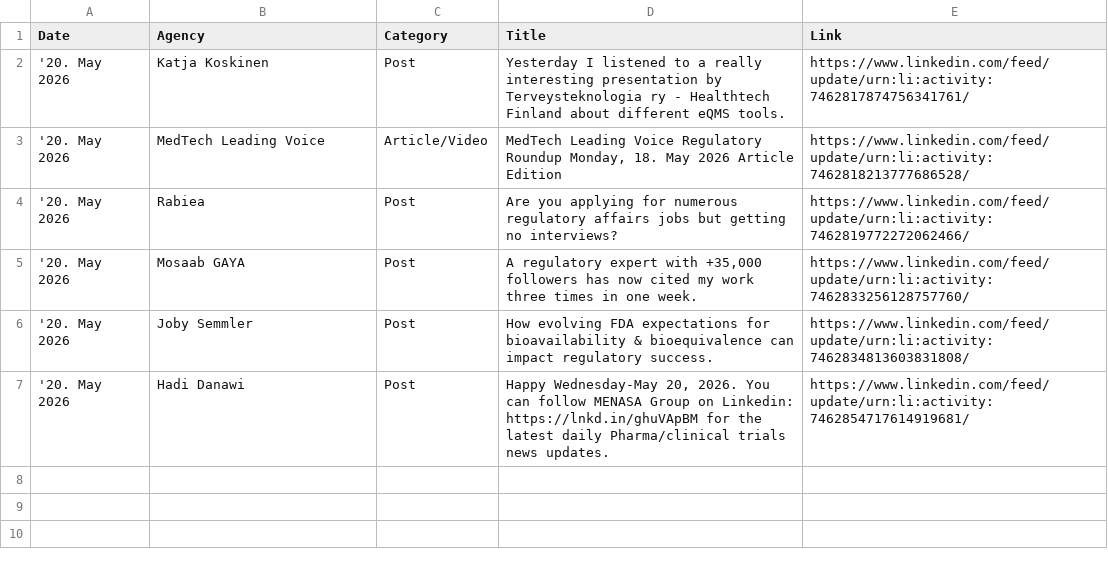
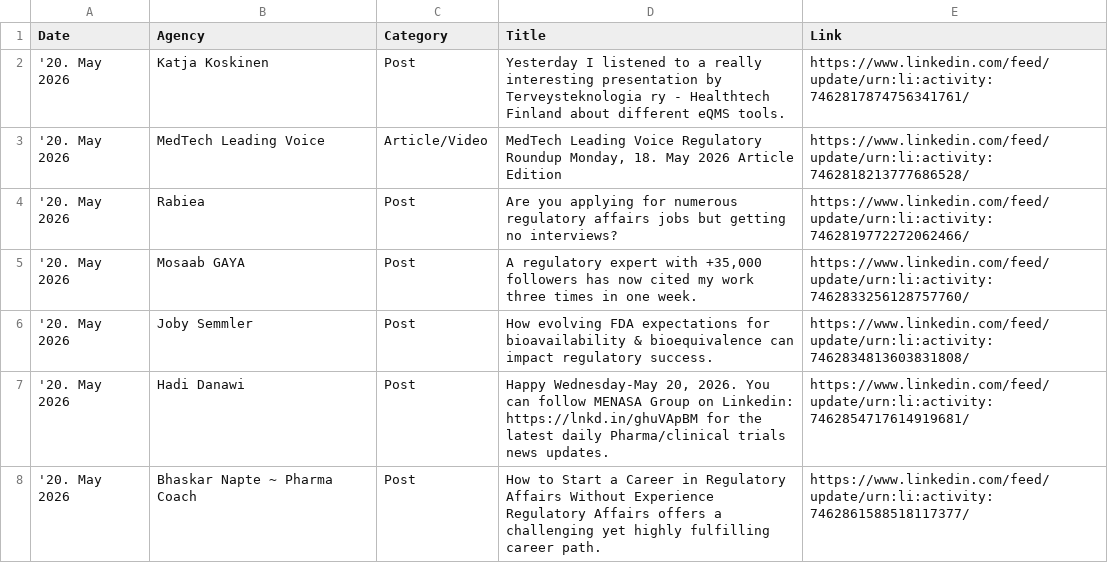
Before and after one commit to MartinCKing/Index-of-Indexes, a CSV file: news.csv, drawn as a sheet.

Commit message:
Update news.csv 2026-05-20 15:55:32

```diff
--- a/news.csv
+++ b/news.csv
@@ -7 +7,2 @@ Date,Agency,Category,Title,Link
 '20. May 2026,Hadi Danawi,Post,"Happy Wednesday-May 20, 2026. You can follow MENASA Group on Linkedin: https://lnkd.in/ghuVApBM for the latest daily Pharma/clinical trials news updates.",https://www.linkedin.com/feed/update/urn:li:activity:7462854717614919681/
+'20. May 2026,Bhaskar Napte ~ Pharma Coach,Post,How to Start a Career in Regulatory Affairs Without Experience Regulatory Affairs offers a challenging yet highly fulfilling career path.,https://www.linkedin.com/feed/update/urn:li:activity:7462861588518117377/
```
